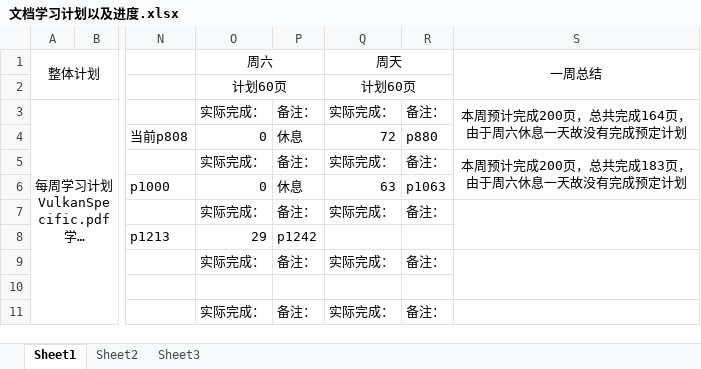
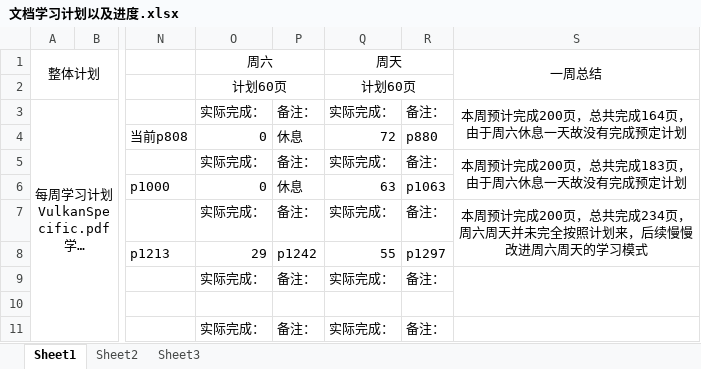
Before and after one commit to mou-wj/VulkanLearn, an Excel workbook: doc/文档学习计划以及进度.xlsx, sheet Sheet1, drawn as a sheet; only a part is shown, gaps mark what is left out; long unchanged cells end in …; values as stored, in another font and other column widths than the file's, no borders; the diff names each change by its address in the sheet, - before the commit and + after, or states it on an @@ line.

```diff
--- a/doc/文档学习计划以及进度.xlsx (sheet Sheet1)
+++ b/doc/文档学习计划以及进度.xlsx (sheet Sheet1)
-S7 (一周总结): (empty)
+S7 (一周总结): 本周预计完成200页，总共完成234页，周六周天并未完全按照计划来，后续慢慢改进周六周天的学习模式
-Q8 (周天): (empty)
+Q8 (周天): 55
-R8: (empty)
+R8: p1297
```
Also changed, not shown: 2 other files.
